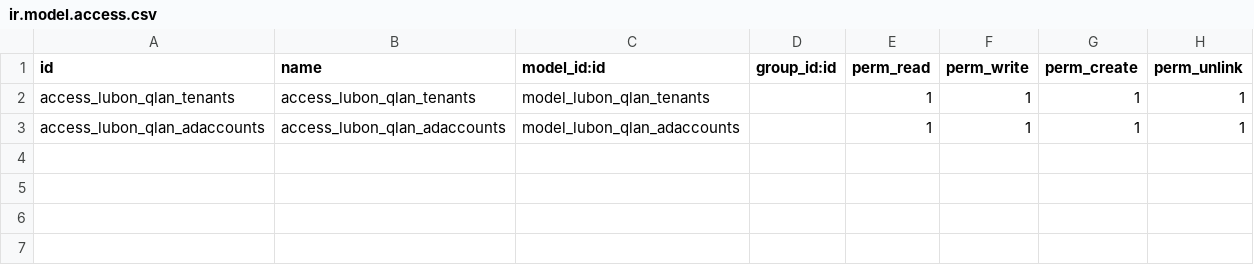
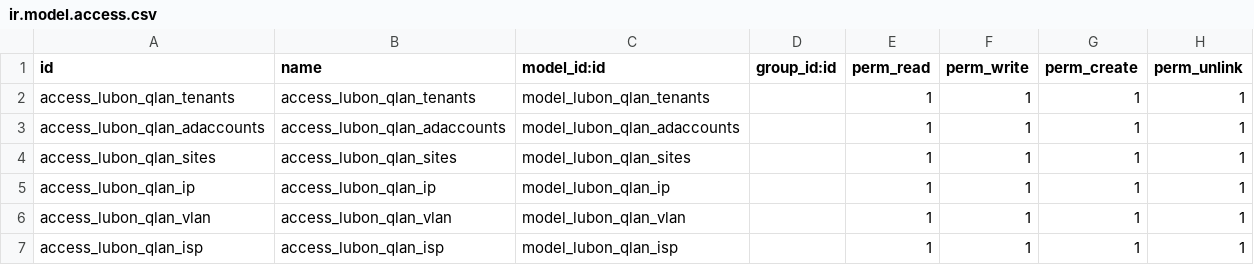
Before and after one commit to lubonbvba/odoo-modules, a CSV file: lubon_qlan/security/ir.model.access.csv, drawn as a sheet.

```diff
--- a/lubon_qlan/security/ir.model.access.csv
+++ b/lubon_qlan/security/ir.model.access.csv
@@ -3 +3,5 @@ access_lubon_qlan_tenants,access_lubon_qlan_tenants,model_lubon_qlan_tenants,,1,
 access_lubon_qlan_adaccounts,access_lubon_qlan_adaccounts,model_lubon_qlan_adaccounts,,1,1,1,1
+access_lubon_qlan_sites,access_lubon_qlan_sites,model_lubon_qlan_sites,,1,1,1,1
+access_lubon_qlan_ip,access_lubon_qlan_ip,model_lubon_qlan_ip,,1,1,1,1
+access_lubon_qlan_vlan,access_lubon_qlan_vlan,model_lubon_qlan_vlan,,1,1,1,1
+access_lubon_qlan_isp,access_lubon_qlan_isp,model_lubon_qlan_isp,,1,1,1,1
```
Also changed, not shown: 2 other files.
